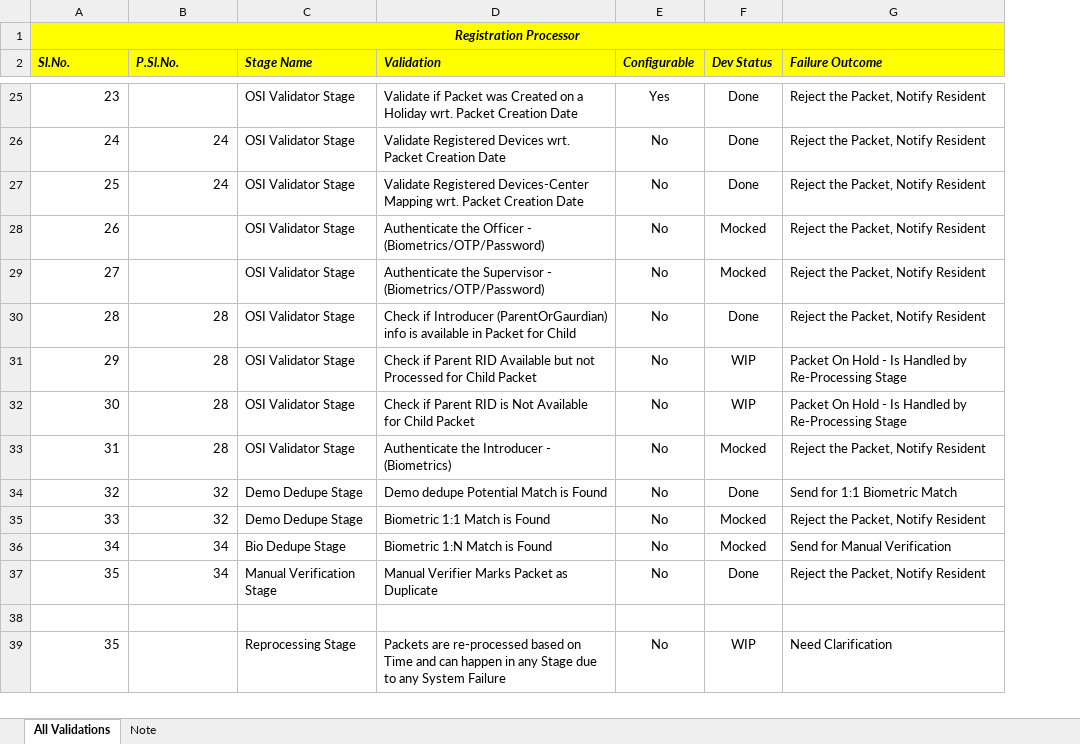
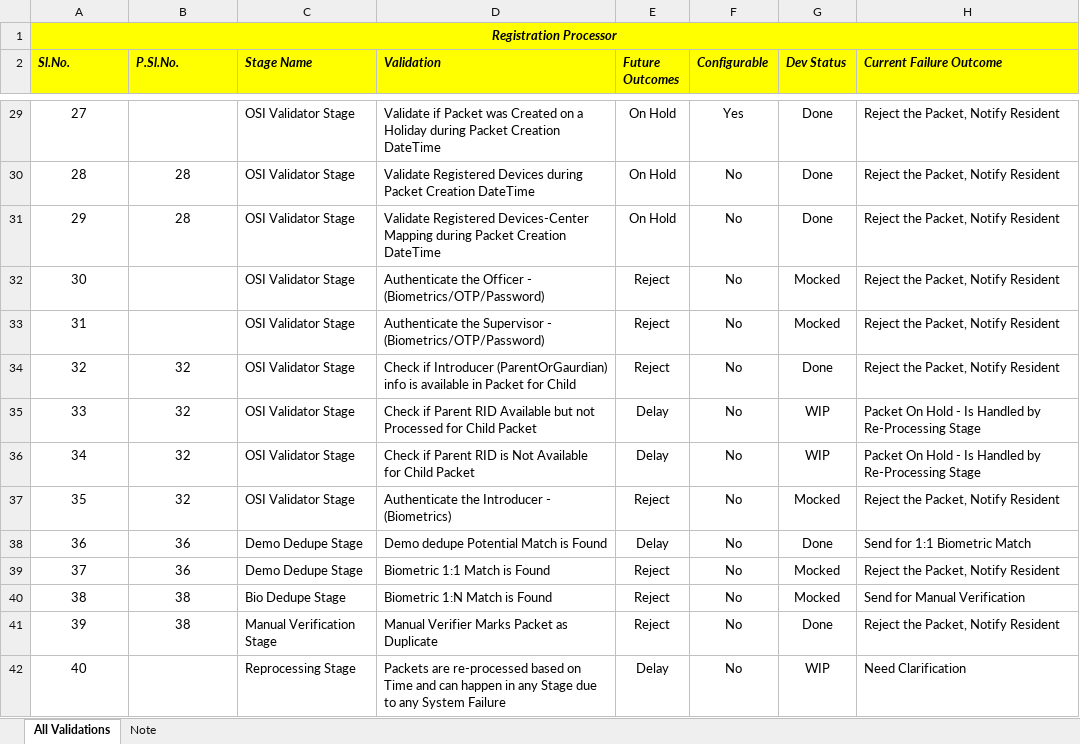
Before and after one commit to mosip/mosip-ref-impl, an Excel workbook: docs/requirements/MOSIP_RegistrationProcessor_ListOfValidations_03Mar'19.xlsx, sheet All Validations, drawn as a sheet; only a part is shown, gaps mark what is left out; values as stored, in another font and other column widths than the file's, no borders; removed rows and columns are numbered as before the commit, all else as after; the diff covers the shown part only; the diff names each change by its address in the sheet, - before the commit and + after, or states it on an @@ line.

Commit message:
MOS-21370 Updated the Registration Processor Validations
Updated the Validations

```diff
--- a/docs/requirements/MOSIP_RegistrationProcessor_ListOfValidations_03Mar'19.xlsx (sheet All Validations)
+++ b/docs/requirements/MOSIP_RegistrationProcessor_ListOfValidations_03Mar'19.xlsx (sheet All Validations)
+column E (Future Outcomes), rows 29-42: On Hold | On Hold | On Hold | Reject | Reject | Reject | Delay | Delay | Reject | Delay | Reject | Reject | Reject | Delay
-H2: Failure Outcome
+H2: Current Failure Outcome
@@ column A (Sl.No.) renumbered from row 18 down @@
-A29 alignment: right
+A29 alignment: center
-D29 (Validation): …a Holiday wrt. Packet Creation Date
+D29 (Validation): …a Holiday during Packet Creation DateTime
-A30:B31 alignment: right
+A30:B31 alignment: center
-B30:B31 (P.Sl.No.): 24
+B30:B31 (P.Sl.No.): 28
-D30 (Validation): …Registered Devices wrt. Packet Creation Date
+D30 (Validation): …Registered Devices during Packet Creation DateTime
-D31 (Validation): …Devices-Center Mapping wrt. Packet Creation Date
+D31 (Validation): …Devices-Center Mapping during Packet Creation DateTime
-A32:A33 alignment: right
+A32:A33 alignment: center
-A34:B41 alignment: right
+A34:B41 alignment: center
-B34:B37 (P.Sl.No.): 28
+B34:B37 (P.Sl.No.): 32
-B38:B39 (P.Sl.No.): 32
+B38:B39 (P.Sl.No.): 36
-B40:B41 (P.Sl.No.): 34
+B40:B41 (P.Sl.No.): 38
-row 38: (empty)
-A42 alignment: right
+A42 alignment: center
```
Also changed, not shown: 4 added rows, 13 edited cells and cell formats elsewhere in this sheet.
